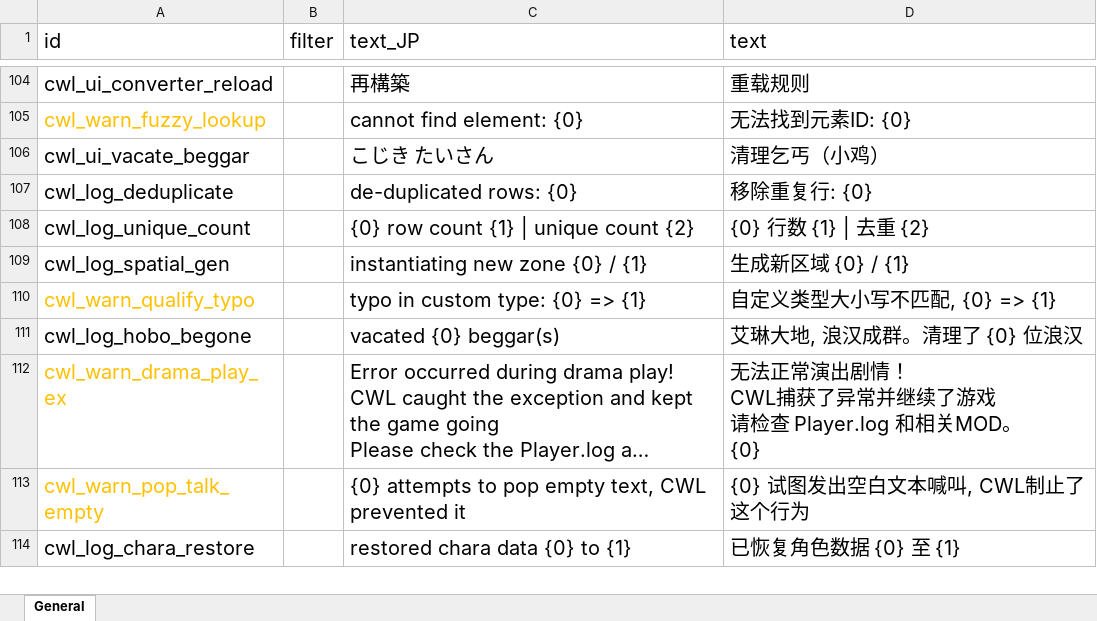
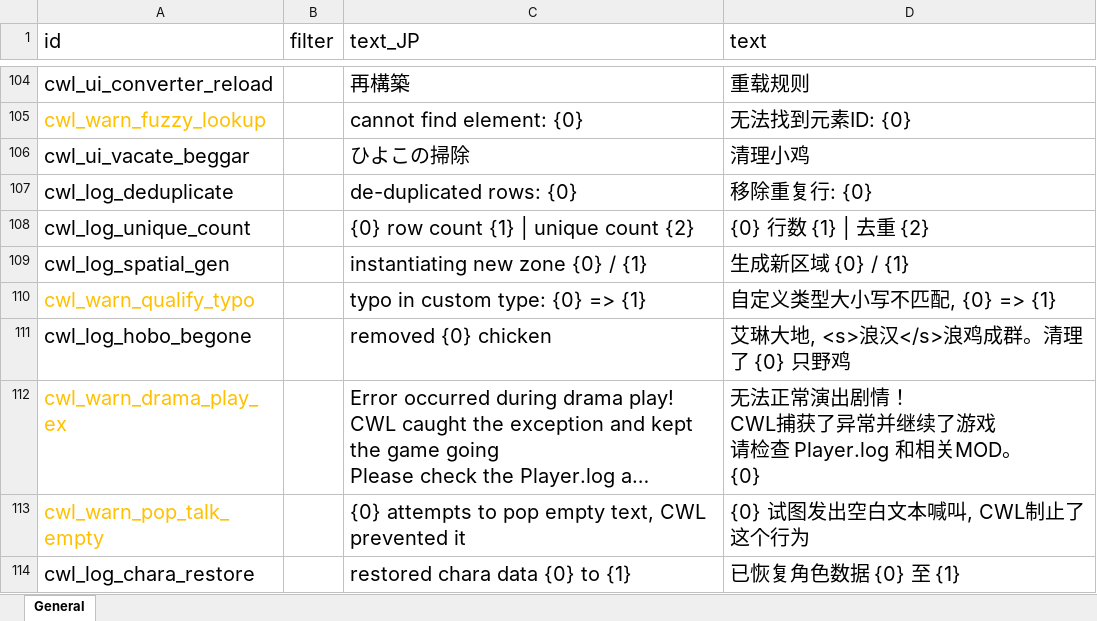
Before and after one commit to gottyduke/Elin.Plugins, an Excel workbook: CustomWhateverLoader/LangMod/CN/cwl_sources.xlsx, sheet General, drawn as a sheet; only a part is shown, gaps mark what is left out; long unchanged cells end in …; values as stored, in another font and other column widths than the file's, no borders; the diff names each change by its address in the sheet, - before the commit and + after, or states it on an @@ line.

```diff
--- a/CustomWhateverLoader/LangMod/CN/cwl_sources.xlsx (sheet General)
+++ b/CustomWhateverLoader/LangMod/CN/cwl_sources.xlsx (sheet General)
-C106 (text_JP): こじき たいさん
+C106 (text_JP): ひよこの掃除
-D106 (text): 清理乞丐（小鸡）
+D106 (text): 清理小鸡
-C111 (text_JP): vacated {0} beggar(s)
+C111 (text_JP): removed {0} chicken
-D111 (text): 艾琳大地, 浪汉成群。清理了 {0} 位浪汉
+D111 (text): 艾琳大地, <s>浪汉</s>浪鸡成群。清理了 {0} 只野鸡
```
Also changed, not shown: CustomWhateverLoader/LangMod/EN/cwl_sources.xlsx, 2 other files.
